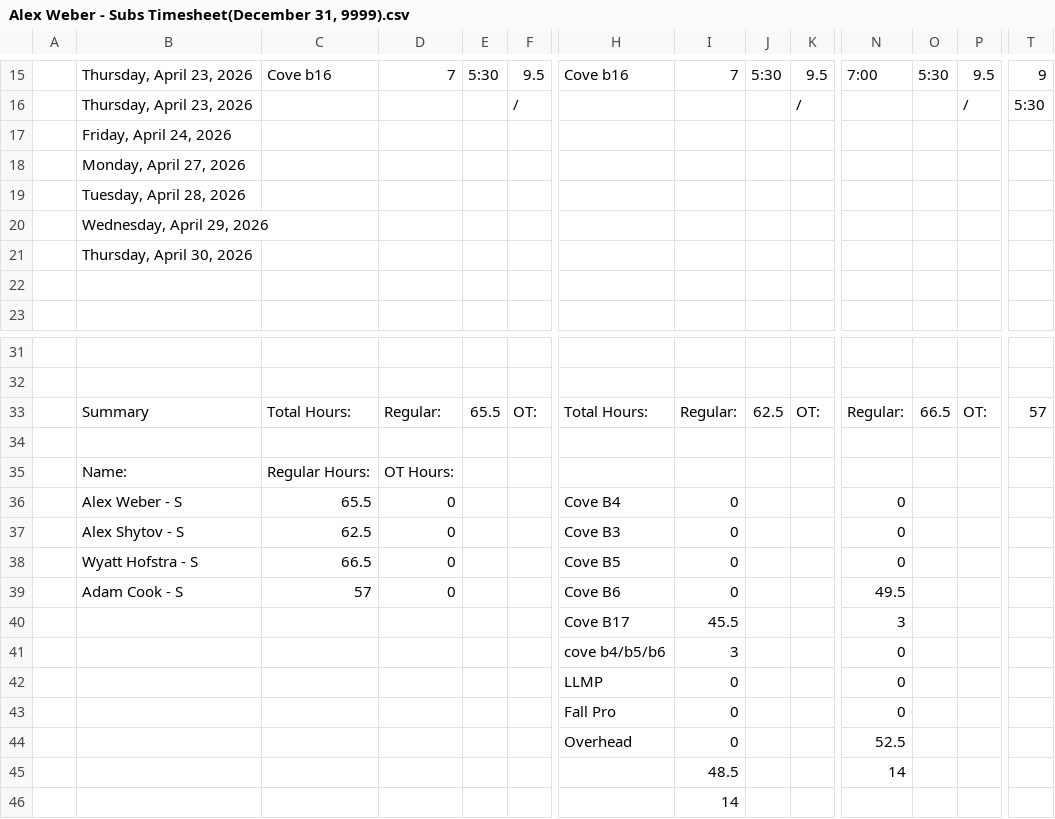
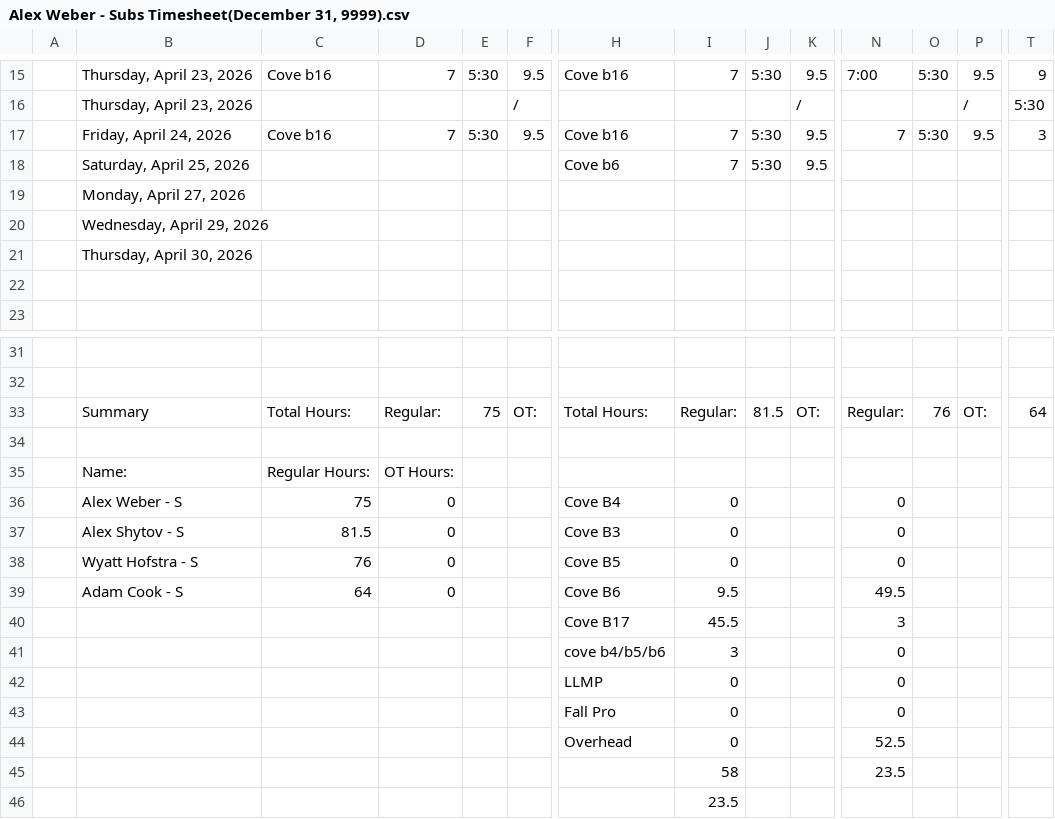
Before and after one commit to lyndon-weber-LLC/headcount-dashboard, a CSV file: data/live/Alex Weber - Subs Timesheet(December 31, 9999).csv, drawn as a sheet; only a part is shown, gaps mark what is left out; removed rows and columns are numbered as before the commit, all else as after; rows hold the shown columns only; the diff names each change by its address in the sheet, - before the commit and + after, or states it on an @@ line.

```diff
--- a/data/live/Alex Weber - Subs Timesheet(December 31, 9999).csv
+++ b/data/live/Alex Weber - Subs Timesheet(December 31, 9999).csv
-row 17:  | Friday, April 24, 2026
+row 17:  | Friday, April 24, 2026 | Cove b16 | 7 | 5:30 | 9.5 | Cove b16 | 7 | 5:30 | 9.5 | 7 | 5:30 | 9.5 | 3
+row 18:  | Saturday, April 25, 2026 |  |  |  |  | Cove b6 | 7 | 5:30 | 9.5
-row 19:  | Tuesday, April 28, 2026
-E33: 65.5
+E33: 75
-J33: 62.5
+J33: 81.5
-O33: 66.5
+O33: 76
-T33: 57
+T33: 64
-C36: 65.5
+C36: 75
-C37: 62.5
+C37: 81.5
-C38: 66.5
+C38: 76
-C39: 57
+C39: 64
-I39: 0
+I39: 9.5
-row 45:  |  |  |  |  |  |  | 48.5 |  |  | 14
+row 45:  |  |  |  |  |  |  | 58 |  |  | 23.5
-I46: 14
+I46: 23.5
```
Also changed, not shown: data/live/Alex Timesheet(December 31, 9999).csv, data/live/Carlisle Timesheet(December 31, 9999).csv, 8 other files.
